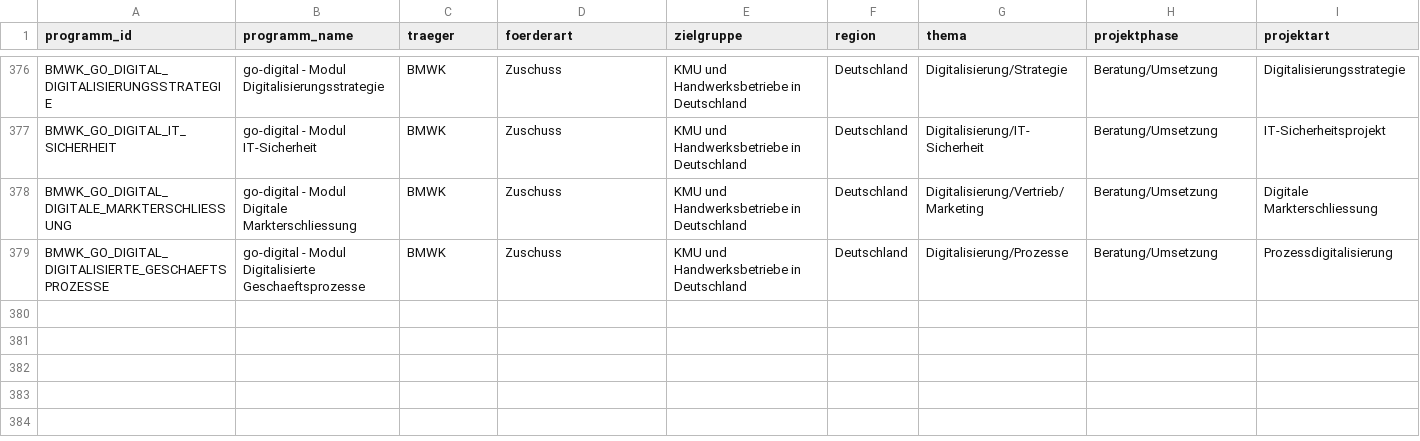
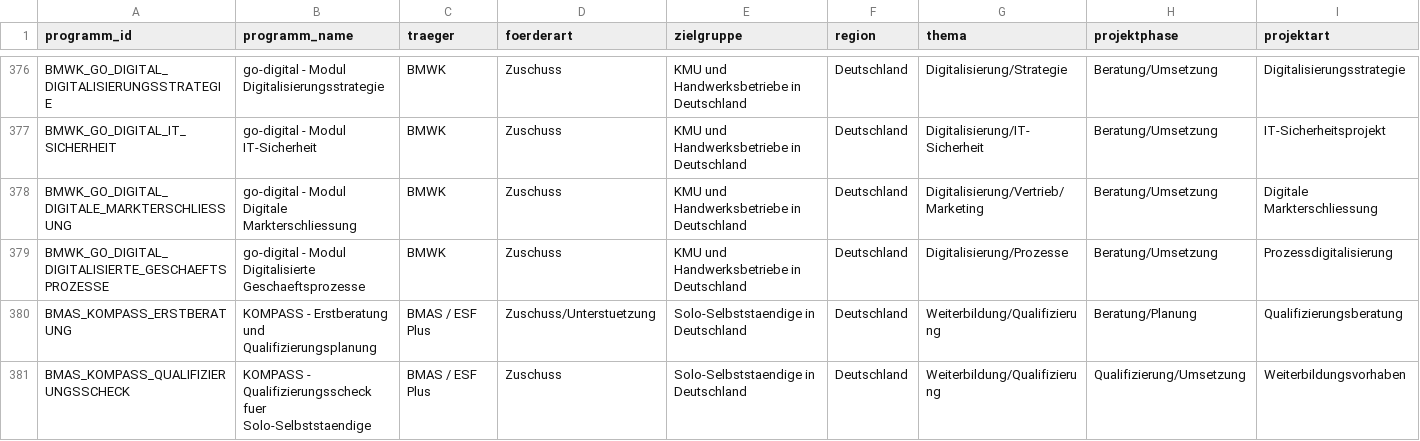
Before and after one commit to weissio/foerdermittel-navigator, a CSV file: data/foerderprogramme.csv, drawn as a sheet; only a part is shown, gaps mark what is left out; rows hold the shown columns only; the diff names each change by its address in the sheet, - before the commit and + after, or states it on an @@ line.

Commit message:
data: bmas kompass vertiefung +2

```diff
--- a/data/foerderprogramme.csv
+++ b/data/foerderprogramme.csv
+row 380: BMAS_KOMPASS_ERSTBERATUNG | KOMPASS - Erstberatung und Qualifizierungsplanung | BMAS / ESF Plus | Zuschuss/Unterstuetzung | Solo-Selbststaendige in Deutschland | Deutschland | Weiterbildung/Qualifizierung | Beratung/Planung | Qualifizierungsberatung
+row 381: BMAS_KOMPASS_QUALIFIZIERUNGSSCHECK | KOMPASS - Qualifizierungsscheck fuer Solo-Selbststaendige | BMAS / ESF Plus | Zuschuss | Solo-Selbststaendige in Deutschland | Deutschland | Weiterbildung/Qualifizierung | Qualifizierung/Umsetzung | Weiterbildungsvorhaben
```
Also changed, not shown: 4 other files.
